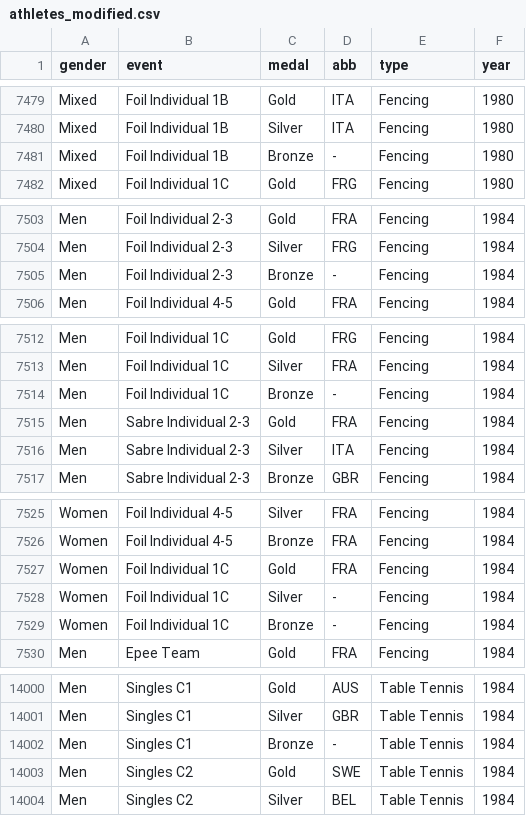
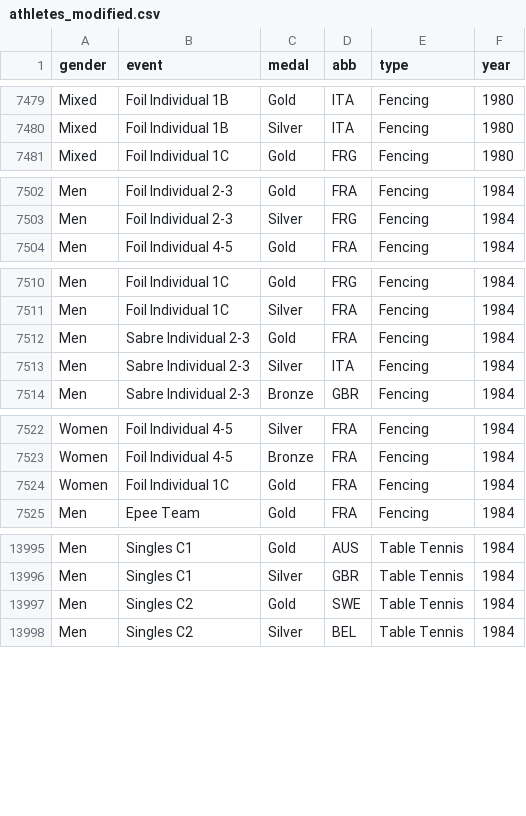
Before and after one commit to sujingdong/InformationVisualisationProject, a CSV file: athletes_modified.csv, drawn as a sheet; only a part is shown, gaps mark what is left out; the diff covers the shown part only.

Commit message:
Add files via upload

```diff
--- a/athletes_modified.csv
+++ b/athletes_modified.csv
@@ -7480,3 +7480,2 @@ Mixed,Foil Individual 1B,Gold,ITA,Fencing,1980
 Mixed,Foil Individual 1B,Silver,ITA,Fencing,1980
-Mixed,Foil Individual 1B,Bronze,-,Fencing,1980
 Mixed,Foil Individual 1C,Gold,FRG,Fencing,1980
@@ -7504,3 +7503,2 @@ Men,Foil Individual 2-3,Gold,FRA,Fencing,1984
 Men,Foil Individual 2-3,Silver,FRG,Fencing,1984
-Men,Foil Individual 2-3,Bronze,-,Fencing,1984
 Men,Foil Individual 4-5,Gold,FRA,Fencing,1984
@@ -7513,3 +7511,2 @@ Men,Foil Individual 1C,Gold,FRG,Fencing,1984
 Men,Foil Individual 1C,Silver,FRA,Fencing,1984
-Men,Foil Individual 1C,Bronze,-,Fencing,1984
 Men,Sabre Individual 2-3,Gold,FRA,Fencing,1984
@@ -7527,4 +7524,2 @@ Women,Foil Individual 4-5,Bronze,FRA,Fencing,1984
 Women,Foil Individual 1C,Gold,FRA,Fencing,1984
-Women,Foil Individual 1C,Silver,-,Fencing,1984
-Women,Foil Individual 1C,Bronze,-,Fencing,1984
 Men,Epee Team,Gold,FRA,Fencing,1984
@@ -14001,3 +13996,2 @@ Men,Singles C1,Gold,AUS,Table Tennis,1984
 Men,Singles C1,Silver,GBR,Table Tennis,1984
-Men,Singles C1,Bronze,-,Table Tennis,1984
 Men,Singles C2,Gold,SWE,Table Tennis,1984
```
Also changed, not shown: 5 removed rows elsewhere in this file.
